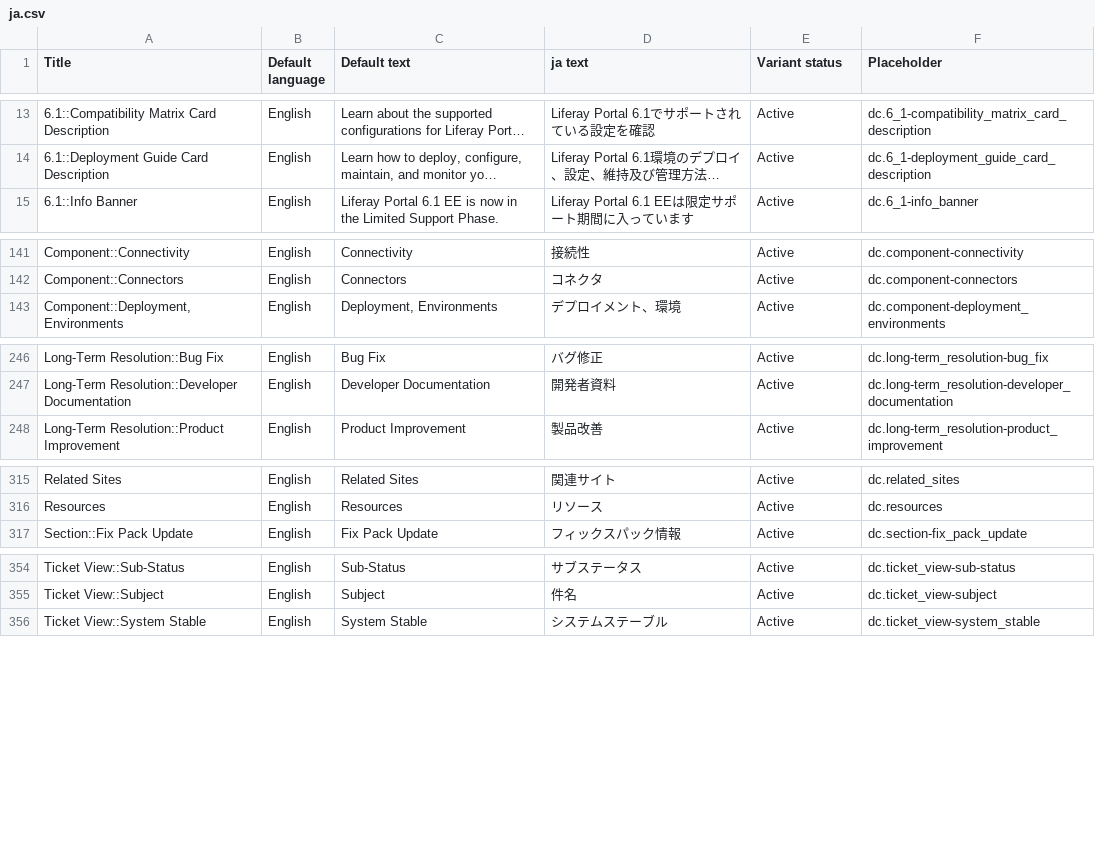
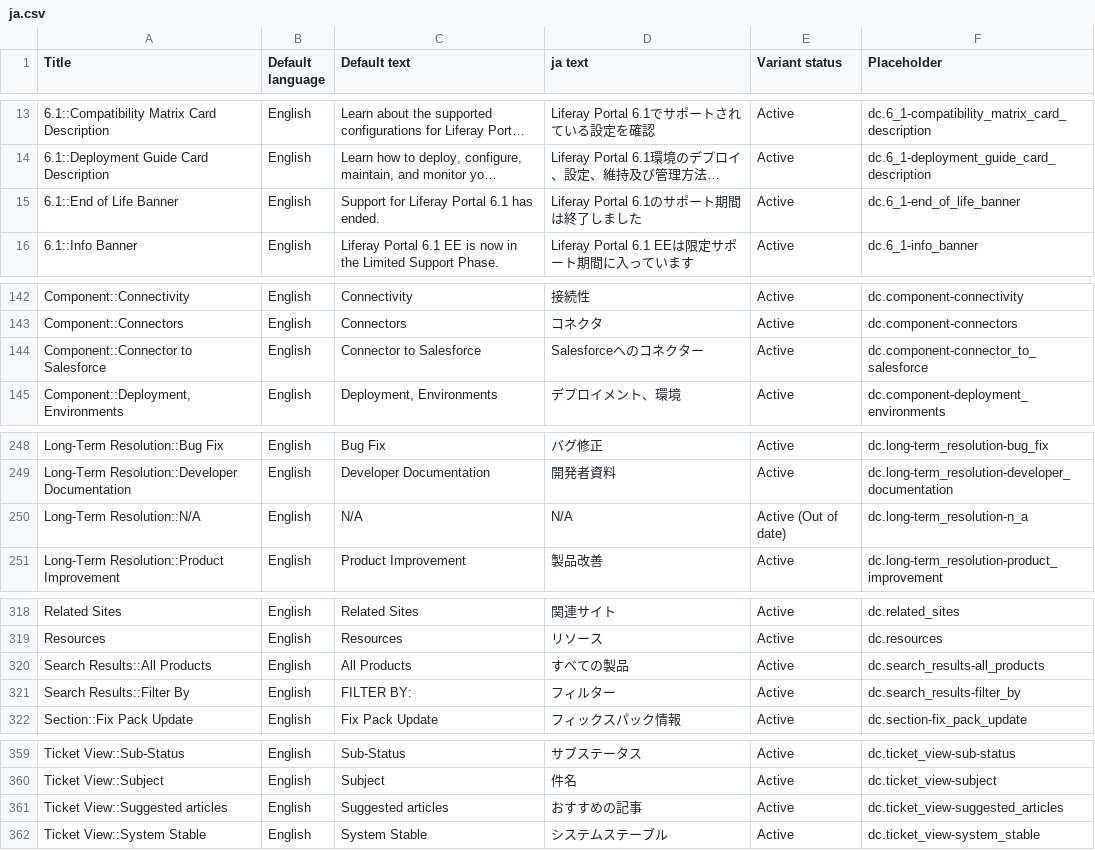
Before and after one commit to rdai10/zendesk, a CSV file: theme/dynamic_content/ja.csv, drawn as a sheet; only a part is shown, gaps mark what is left out; long unchanged cells end in …; the diff names each change by its address in the sheet, - before the commit and + after, or states it on an @@ line.

Commit message:
LHC-269 Update dynamic content

```diff
--- a/theme/dynamic_content/ja.csv
+++ b/theme/dynamic_content/ja.csv
+row 15: 6.1::End of Life Banner | English | Support for Liferay Portal 6.1 has ended. | Liferay Portal 6.1のサポート期間は終了しました | Active | dc.6_1-end_of_life_banner
+row 144: Component::Connector to Salesforce | English | Connector to Salesforce | Salesforceへのコネクター | Active | dc.component-connector_to_salesforce
+row 250: Long-Term Resolution::N/A | English | N/A | N/A | Active (Out of date) | dc.long-term_resolution-n_a
+row 320: Search Results::All Products | English | All Products | すべての製品 | Active | dc.search_results-all_products
+row 321: Search Results::Filter By | English | FILTER BY: | フィルター | Active | dc.search_results-filter_by
+row 361: Ticket View::Suggested articles | English | Suggested articles | おすすめの記事 | Active | dc.ticket_view-suggested_articles
```
Also changed, not shown: theme/dynamic_content/en-US.csv, theme/dynamic_content/es.csv, 2 other files.
